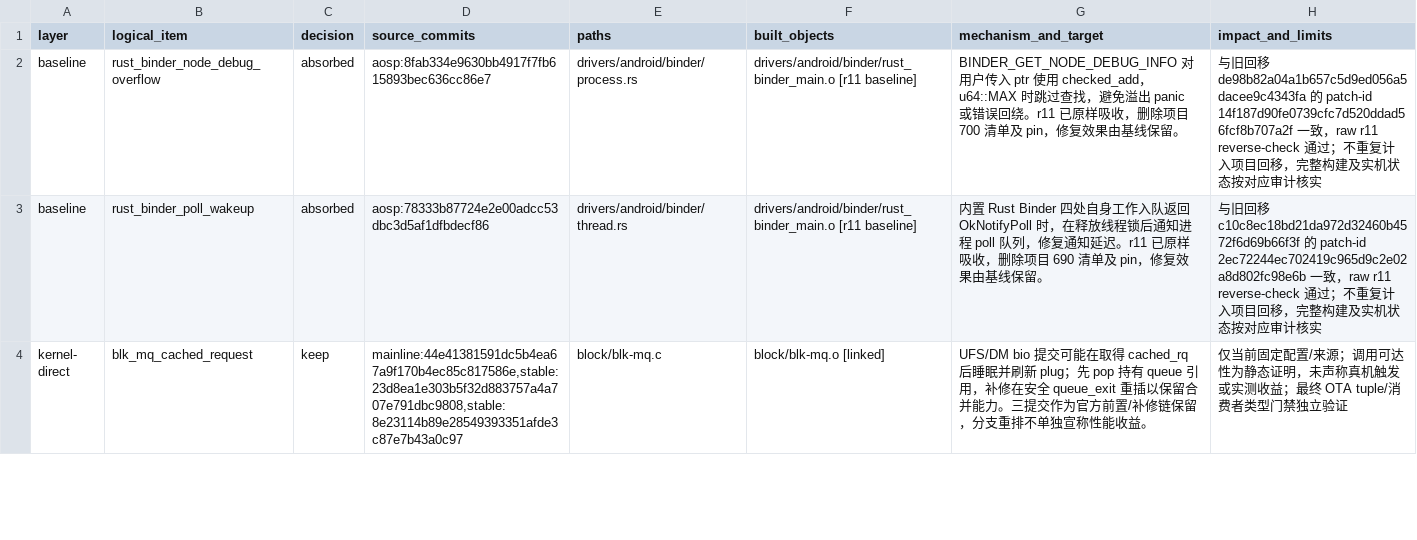
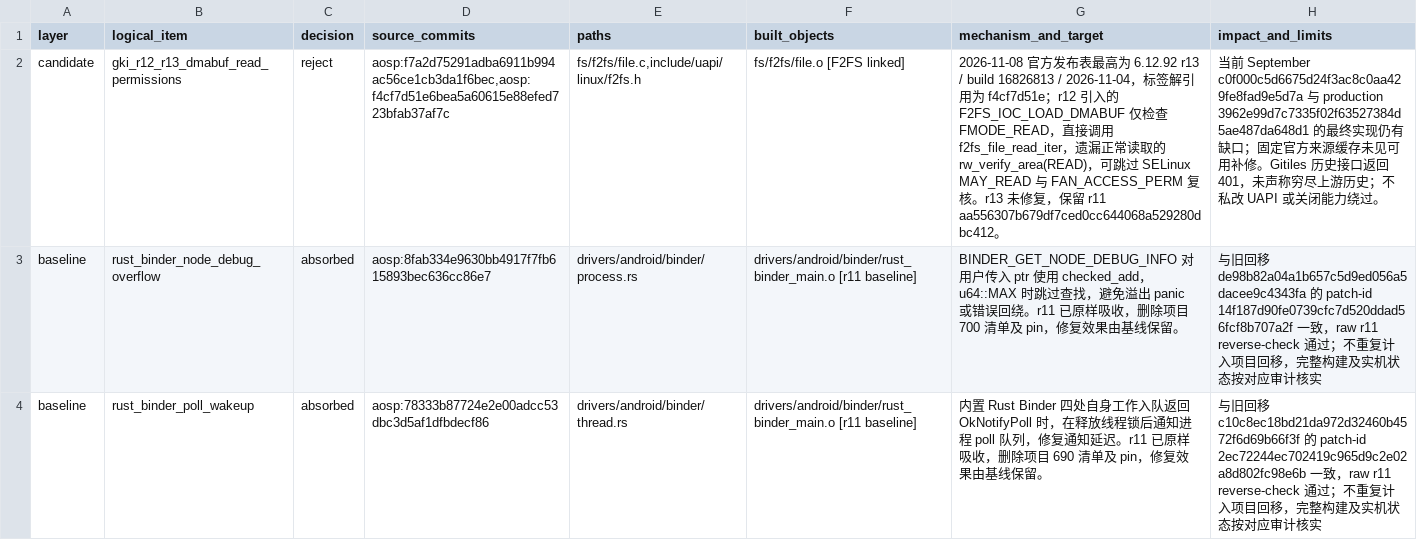
Before and after one commit to LunaKernel/LunaKernel_xiaomi_sm8850, a TSV file: patches/backports/kmi6-2026-09-quality.tsv, drawn as a sheet; only a part is shown; the shorter side is filled out with more unchanged rows; the diff names each change by its address in the sheet, - before the commit and + after, or states it on an @@ line.

```diff
--- a/patches/backports/kmi6-2026-09-quality.tsv
+++ b/patches/backports/kmi6-2026-09-quality.tsv
+row 2: candidate | gki_r12_r13_dmabuf_read_permissions | reject | aosp:f7a2d75291adba6911b994ac56ce1cb3da1f6bec,aosp:f4cf7d51e6bea5a60615e88efed723bfab37af7c | fs/f2fs/file.c,include/uapi/linux/f2fs.h | fs/f2fs/file.o [F2FS linked] | 2026-11-08 官方发布表最高为 6.12.92 r13 / build 16826813 / 2026-11-04，标签解引用为 f4cf7d51e；r12 引入的 F2FS_IOC_LOAD_DMABUF 仅检查 FMODE_READ，直接调用 f2fs_file_read_iter，遗漏正常读取的 rw_verify_area(READ)，可跳过 SELinux MAY_READ 与 FAN_ACCESS_PERM 复核。r13 未修复，保留 r11 aa556307b679df7ced0cc644068a529280dbc412。 | 当前 September c0f000c5d6675d24f3ac8c0aa429fe8fad9e5d7a 与 production 3962e99d7c7335f02f63527384d5ae487da648d1 的最终实现仍有缺口；固定官方来源缓存未见可用补修。Gitiles 历史接口返回 401，未声称穷尽上游历史；不私改 UAPI 或关闭能力绕过。
```
Also changed, not shown: patches/backports/kmi6-2026-09-absorption.tsv.
